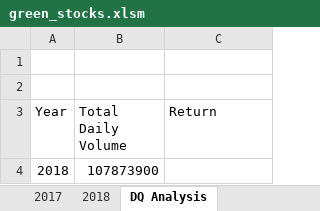
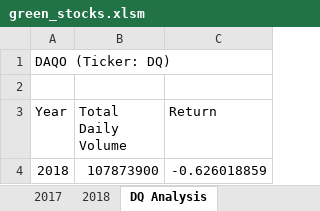
Before and after one commit to kushalishah/stock-analysis, an Excel workbook: green_stocks.xlsm, sheet DQ Analysis, drawn as a sheet; values as stored, in another font and other column widths than the file's, no borders; the diff names each change by its address in the sheet, - before the commit and + after, or states it on an @@ line.

Commit message:
Add files via upload

```diff
--- a/green_stocks.xlsm (sheet DQ Analysis)
+++ b/green_stocks.xlsm (sheet DQ Analysis)
-A1 (Year): (empty)
+A1 (Year): DAQO (Ticker: DQ)
-C4 (Return): (empty)
+C4 (Return): -0.626018859
```
